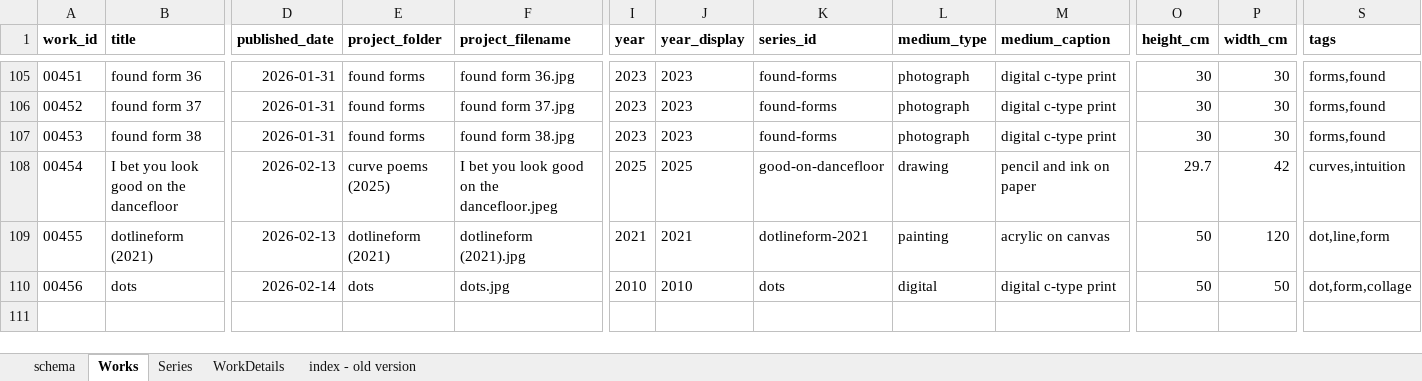
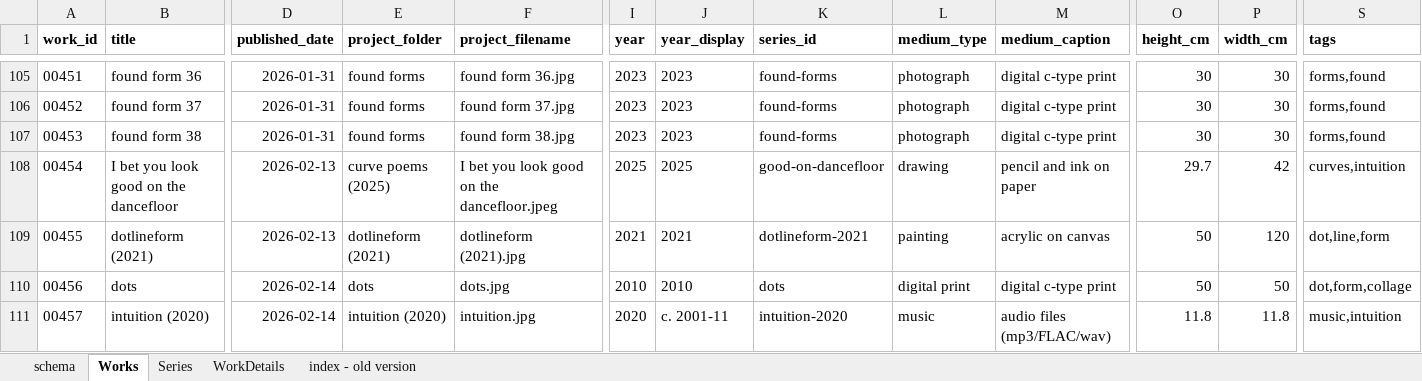
Before and after one commit to dotlineform/dotlineform-site, an Excel workbook: data/works.xlsx, sheet Works, drawn as a sheet; only a part is shown, gaps mark what is left out; values as stored, in another font and other column widths than the file's, no borders; rows hold the shown columns only; the diff names each change by its address in the sheet, - before the commit and + after, or states it on an @@ line.

Commit message:
published 00457

```diff
--- a/data/works.xlsx (sheet Works)
+++ b/data/works.xlsx (sheet Works)
-L110 (medium_type): digital
+L110 (medium_type): digital print
+row 111: 00457 | intuition (2020) | 2026-02-14 | intuition (2020) | intuition.jpg | 2020 | c. 2001-11 | intuition-2020 | music | audio files (mp3/FLAC/wav) | 11.8 | 11.8 | music,intuition
```
Also changed, not shown: sheet Series, 9 other files.
